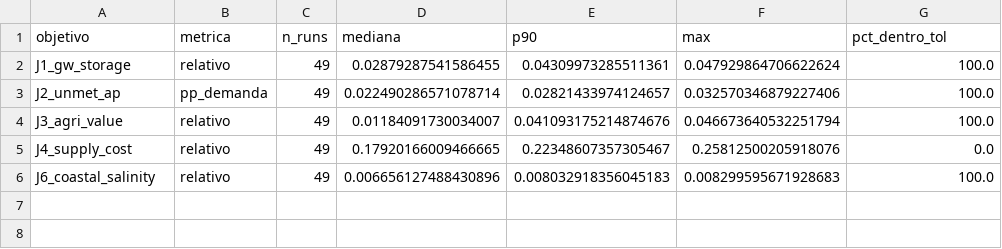
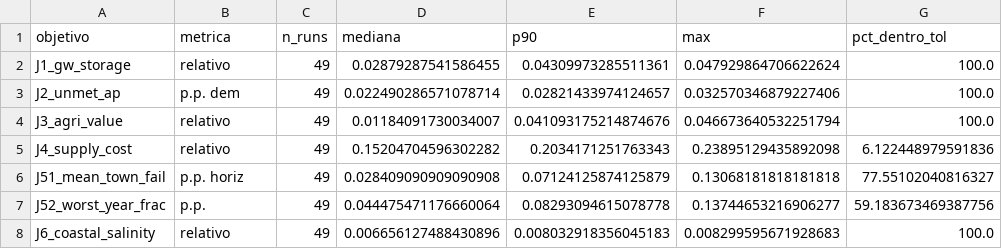
Before and after one commit to DavidPobleteUV/Bayesian-Belief-DPS, a CSV file: results/comparacion_weap_mlp.csv, drawn as a sheet.

```diff
--- a/results/comparacion_weap_mlp.csv
+++ b/results/comparacion_weap_mlp.csv
@@ -2,5 +2,7 @@
 J1_gw_storage,relativo,49,0.02879287541586455,0.04309973285511361,0.047929864706622624,100.0
-J2_unmet_ap,pp_demanda,49,0.022490286571078714,0.02821433974124657,0.032570346879227406,100.0
+J2_unmet_ap,p.p. dem,49,0.022490286571078714,0.02821433974124657,0.032570346879227406,100.0
 J3_agri_value,relativo,49,0.01184091730034007,0.041093175214874676,0.046673640532251794,100.0
-J4_supply_cost,relativo,49,0.17920166009466665,0.22348607357305467,0.25812500205918076,0.0
+J4_supply_cost,relativo,49,0.15204704596302282,0.2034171251763343,0.23895129435892098,6.122448979591836
+J51_mean_town_fail,p.p. horiz,49,0.028409090909090908,0.07124125874125879,0.13068181818181818,77.55102040816327
+J52_worst_year_frac,p.p.,49,0.044475471176660064,0.08293094615078778,0.13744653216906277,59.183673469387756
 J6_coastal_salinity,relativo,49,0.006656127488430896,0.008032918356045183,0.008299595671928683,100.0
```
Also changed, not shown: results/comparacion_weap_mlp_iter02.csv, results/comparacion_weap_mlp_iter02_por_run.csv, 21 other files.
